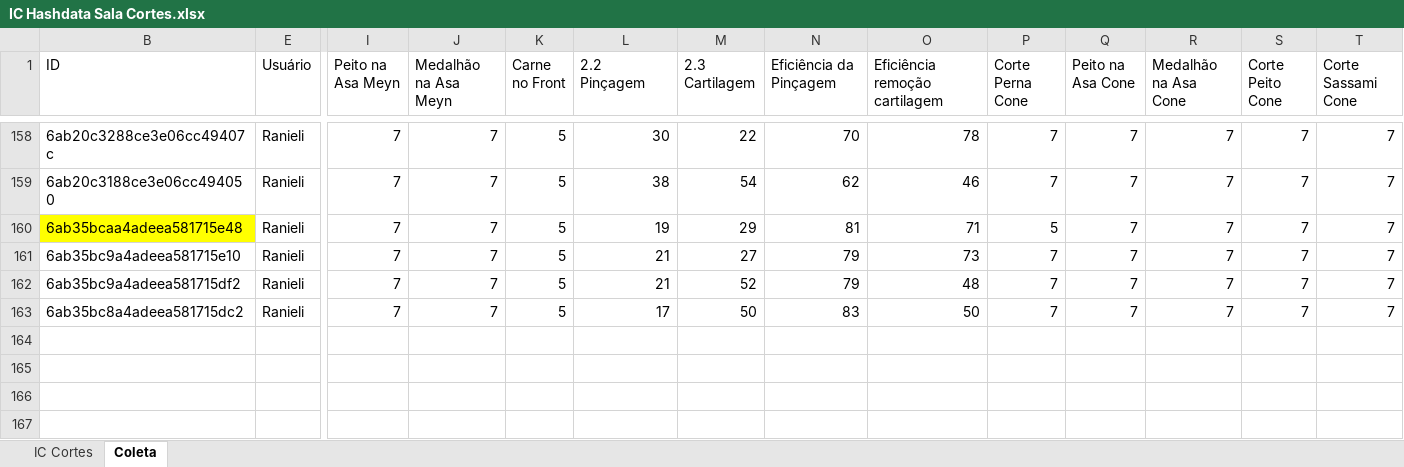
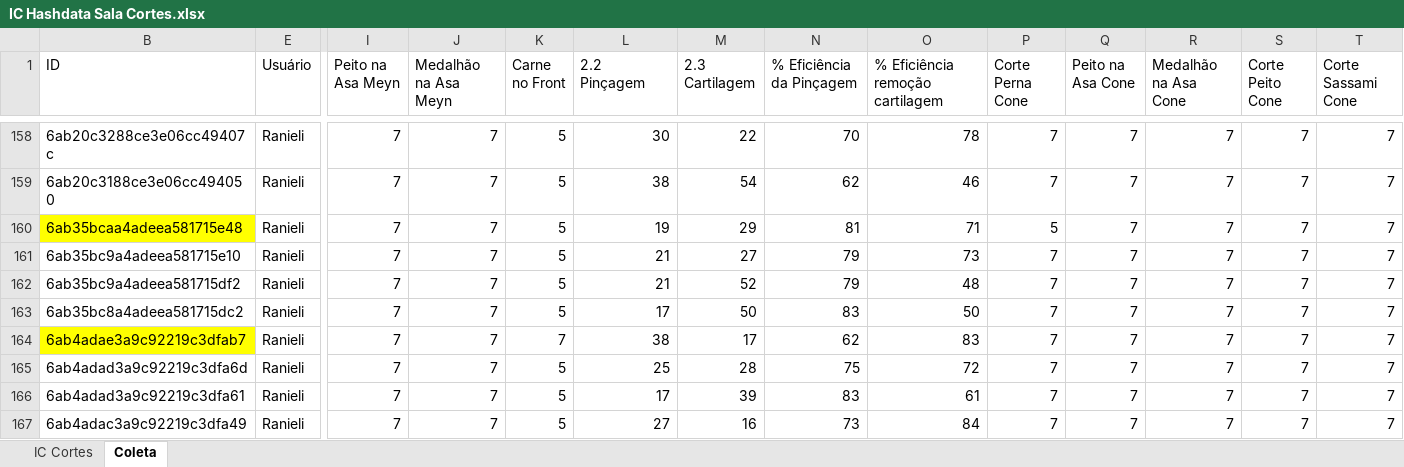
Before and after one commit to hpferraz/calculadora-rendimento, an Excel workbook: IC Hashdata Sala Cortes.xlsx, sheet Coleta, drawn as a sheet; only a part is shown, gaps mark what is left out; values as stored, in another font and other column widths than the file's, no borders; table styles not drawn; rows hold the shown columns only; the diff names each change by its address in the sheet, - before the commit and + after, or states it on an @@ line.

```diff
--- a/IC Hashdata Sala Cortes.xlsx (sheet Coleta)
+++ b/IC Hashdata Sala Cortes.xlsx (sheet Coleta)
-N1: Eficiência da Pinçagem
+N1: % Eficiência da Pinçagem
-O1: Eficiência remoção cartilagem
+O1: % Eficiência remoção cartilagem
+row 164: 6ab4adae3a9c92219c3dfab7 | Ranieli | 7 | 7 | 7 | 38 | 17 | 62 | 83 | 7 | 7 | 7 | 7 | 7
+row 165: 6ab4adad3a9c92219c3dfa6d | Ranieli | 7 | 7 | 5 | 25 | 28 | 75 | 72 | 7 | 7 | 7 | 7 | 7
+row 166: 6ab4adad3a9c92219c3dfa61 | Ranieli | 7 | 7 | 5 | 17 | 39 | 83 | 61 | 7 | 7 | 7 | 7 | 7
+row 167: 6ab4adac3a9c92219c3dfa49 | Ranieli | 7 | 7 | 5 | 27 | 16 | 73 | 84 | 7 | 7 | 7 | 7 | 7
```
Also changed, not shown: sheet IC Cortes, hidden cells, IC Hashdata Area Quente.xlsx, IC Hashdata Sobrepeso.xlsx.
